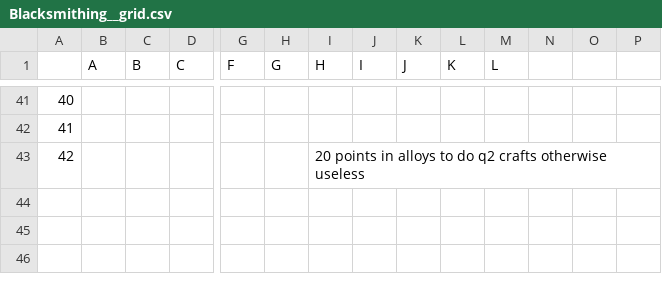
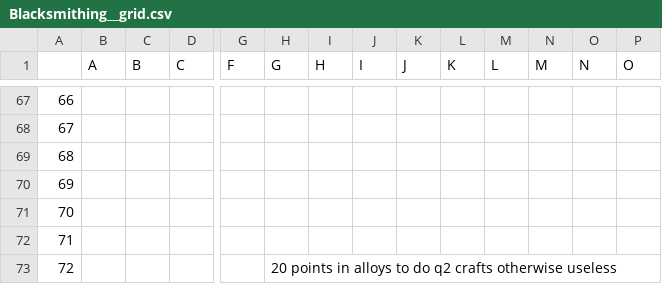
Before and after one commit to crystaltech/GoldAdvisorMidnight, a CSV file: references/Spreadsheet/JSON_CSV/Blacksmithing__grid.csv, drawn as a sheet; only a part is shown, gaps mark what is left out; addresses are those after the commit; rows hold the shown columns only; the diff covers the shown part only; the diff names each change by its address in the sheet, - before the commit and + after, or states it on an @@ line.

```diff
--- a/references/Spreadsheet/JSON_CSV/Blacksmithing__grid.csv
+++ b/references/Spreadsheet/JSON_CSV/Blacksmithing__grid.csv
-N1: (empty)
+N1: M
-O1: (empty)
+O1: N
-P1: (empty)
+P1: O
@@ column A renumbered between rows 5 and 69 @@
-I69 (H): 20 points in alloys to do q2 crafts otherwise useless
+I69 (H): (empty)
+row 70: 69
+row 71: 70
+row 72: 71
+row 73: 72 |  |  |  |  | 20 points in alloys to do q2 crafts otherwise useless
```
Also changed, not shown: 28 added rows, 2 removed rows and 33 edited cells elsewhere in this file, references/Spreadsheet/JSON_CSV/Alchemy__grid.csv, references/Spreadsheet/JSON_CSV/Enchanting__grid.csv, 21 other files.
